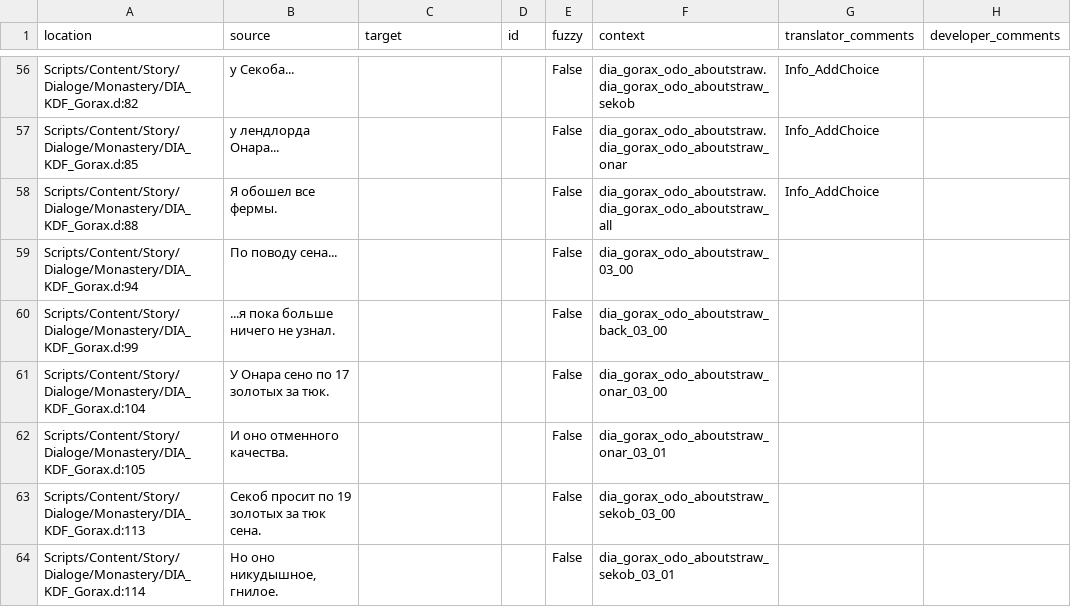
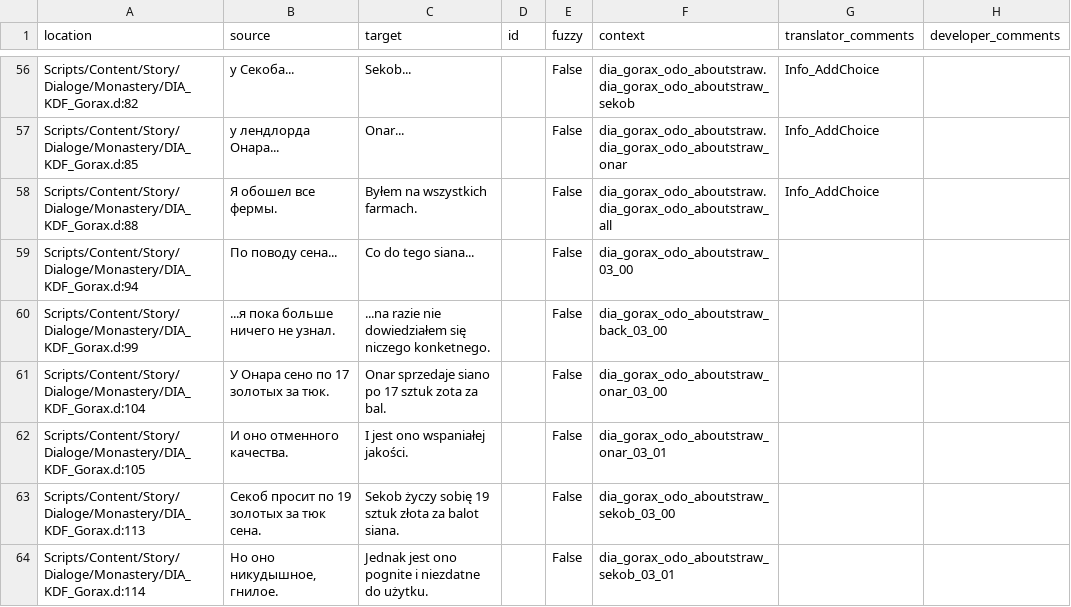
Before and after one commit to auronen/Mushroomers-Gothic-II-NoR-Mod-, a CSV file: .translations/pl/Dia_Monastery.csv, drawn as a sheet; only a part is shown, gaps mark what is left out; the diff covers the shown part only.

```diff
--- a/.translations/pl/Dia_Monastery.csv
+++ b/.translations/pl/Dia_Monastery.csv
@@ -56,9 +56,9 @@
-"Scripts/Content/Story/Dialoge/Monastery/DIA_KDF_Gorax.d:82","у Секоба...","","","False","dia_gorax_odo_aboutstraw.dia_gorax_odo_aboutstraw_sekob","Info_AddChoice",""
-"Scripts/Content/Story/Dialoge/Monastery/DIA_KDF_Gorax.d:85","у лендлорда Онара...","","","False","dia_gorax_odo_aboutstraw.dia_gorax_odo_aboutstraw_onar","Info_AddChoice",""
-"Scripts/Content/Story/Dialoge/Monastery/DIA_KDF_Gorax.d:88","Я обошел все фермы.","","","False","dia_gorax_odo_aboutstraw.dia_gorax_odo_aboutstraw_all","Info_AddChoice",""
-"Scripts/Content/Story/Dialoge/Monastery/DIA_KDF_Gorax.d:94","По поводу сена...","","","False","dia_gorax_odo_aboutstraw_03_00","",""
-"Scripts/Content/Story/Dialoge/Monastery/DIA_KDF_Gorax.d:99","...я пока больше ничего не узнал.","","","False","dia_gorax_odo_aboutstraw_back_03_00","",""
-"Scripts/Content/Story/Dialoge/Monastery/DIA_KDF_Gorax.d:104","У Онара сено по 17 золотых за тюк.","","","False","dia_gorax_odo_aboutstraw_onar_03_00","",""
-"Scripts/Content/Story/Dialoge/Monastery/DIA_KDF_Gorax.d:105","И оно отменного качества.","","","False","dia_gorax_odo_aboutstraw_onar_03_01","",""
-"Scripts/Content/Story/Dialoge/Monastery/DIA_KDF_Gorax.d:113","Секоб просит по 19 золотых за тюк сена.","","","False","dia_gorax_odo_aboutstraw_sekob_03_00","",""
-"Scripts/Content/Story/Dialoge/Monastery/DIA_KDF_Gorax.d:114","Но оно никудышное, гнилое.","","","False","dia_gorax_odo_aboutstraw_sekob_03_01","",""
+"Scripts/Content/Story/Dialoge/Monastery/DIA_KDF_Gorax.d:82","у Секоба...","Sekob...","","False","dia_gorax_odo_aboutstraw.dia_gorax_odo_aboutstraw_sekob","Info_AddChoice",""
+"Scripts/Content/Story/Dialoge/Monastery/DIA_KDF_Gorax.d:85","у лендлорда Онара...","Onar...","","False","dia_gorax_odo_aboutstraw.dia_gorax_odo_aboutstraw_onar","Info_AddChoice",""
+"Scripts/Content/Story/Dialoge/Monastery/DIA_KDF_Gorax.d:88","Я обошел все фермы.","Byłem na wszystkich farmach.","","False","dia_gorax_odo_aboutstraw.dia_gorax_odo_aboutstraw_all","Info_AddChoice",""
+"Scripts/Content/Story/Dialoge/Monastery/DIA_KDF_Gorax.d:94","По поводу сена...","Co do tego siana...","","False","dia_gorax_odo_aboutstraw_03_00","",""
+"Scripts/Content/Story/Dialoge/Monastery/DIA_KDF_Gorax.d:99","...я пока больше ничего не узнал.","...na razie nie dowiedziałem się niczego konketnego.","","False","dia_gorax_odo_aboutstraw_back_03_00","",""
+"Scripts/Content/Story/Dialoge/Monastery/DIA_KDF_Gorax.d:104","У Онара сено по 17 золотых за тюк.","Onar sprzedaje siano po 17 sztuk zota za bal.","","False","dia_gorax_odo_aboutstraw_onar_03_00","",""
+"Scripts/Content/Story/Dialoge/Monastery/DIA_KDF_Gorax.d:105","И оно отменного качества.","I jest ono wspaniałej jakości.","","False","dia_gorax_odo_aboutstraw_onar_03_01","",""
+"Scripts/Content/Story/Dialoge/Monastery/DIA_KDF_Gorax.d:113","Секоб просит по 19 золотых за тюк сена.","Sekob życzy sobię 19 sztuk złota za balot siana.","","False","dia_gorax_odo_aboutstraw_sekob_03_00","",""
+"Scripts/Content/Story/Dialoge/Monastery/DIA_KDF_Gorax.d:114","Но оно никудышное, гнилое.","Jednak jest ono pognite i niezdatne do użytku.","","False","dia_gorax_odo_aboutstraw_sekob_03_01","",""
```
Also changed, not shown: 63 edited cells elsewhere in this file.
